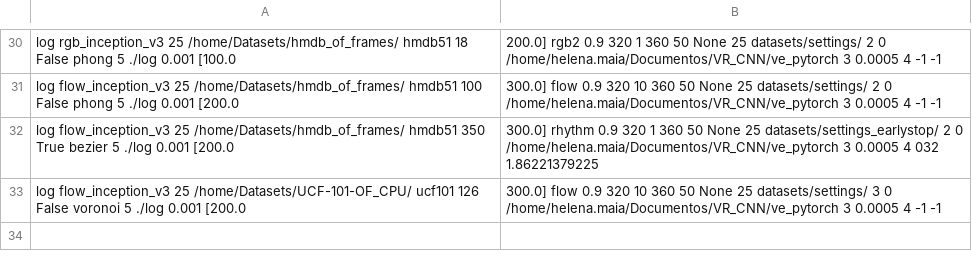
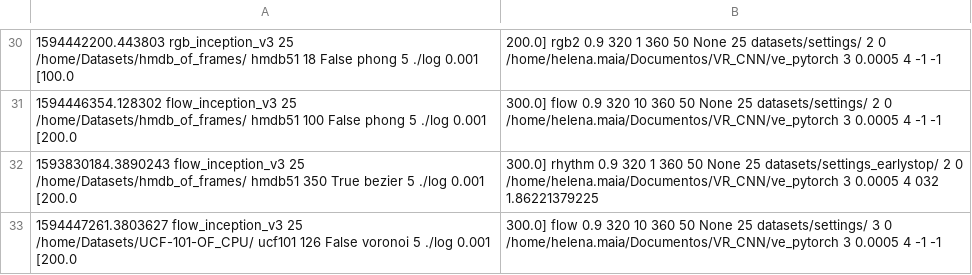
Before and after one commit to helena-maia/multistream_HAR, a CSV file: AVR_earlystop/utils/log_summary.csv, drawn as a sheet; only a part is shown, gaps mark what is left out; the diff covers the shown part only; the diff names each change by its address in the sheet, - before the commit and + after, or states it on an @@ line.

```diff
--- a/AVR_earlystop/utils/log_summary.csv
+++ b/AVR_earlystop/utils/log_summary.csv
-A30: log rgb_inception_v3 25…
+A30: 1594442200.443803 rgb_inception_v3 25…
-A31: log flow_inception_v3 25…
+A31: 1594446354.128302 flow_inception_v3 25…
-A32: log flow_inception_v3 25…
+A32: 1593830184.3890243 flow_inception_v3 25…
-A33: log flow_inception_v3 25…
+A33: 1594447261.3803627 flow_inception_v3 25…
```
Also changed, not shown: 28 edited cells elsewhere in this file, AVR_earlystop/utils/npy_summary.csv, 2 other files.
